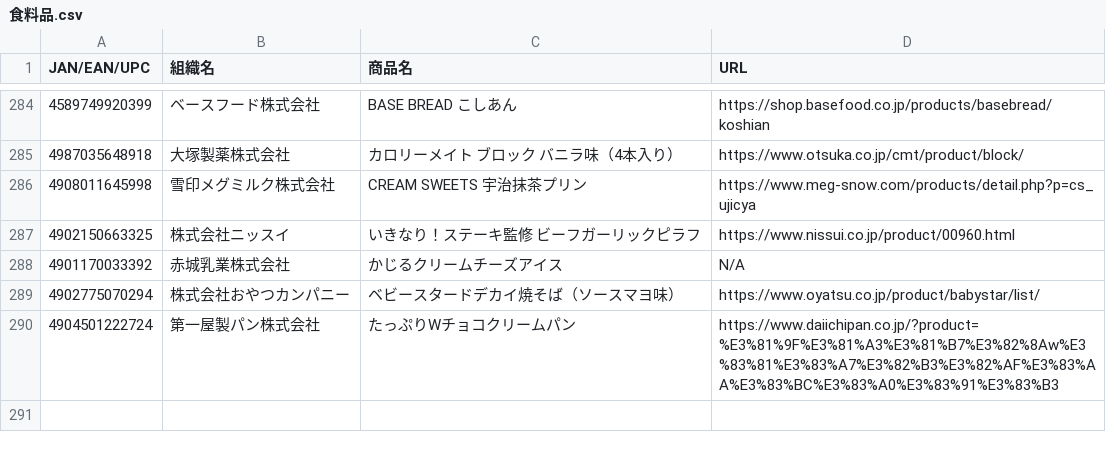
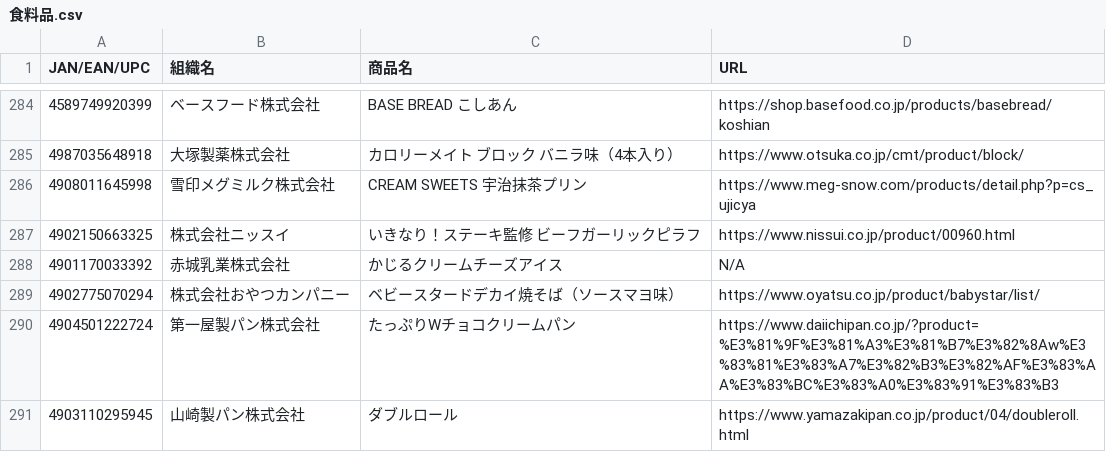
Before and after one commit to PC-CNT/mkn-09, a CSV file: 食料品.csv, drawn as a sheet; only a part is shown, gaps mark what is left out; the diff names each change by its address in the sheet, - before the commit and + after, or states it on an @@ line.

Commit message:
Update 食料品.csv

```diff
--- a/食料品.csv
+++ b/食料品.csv
+row 291: 4903110295945 | 山崎製パン株式会社 | ダブルロール | https://www.yamazakipan.co.jp/product/04/doubleroll.html
```
